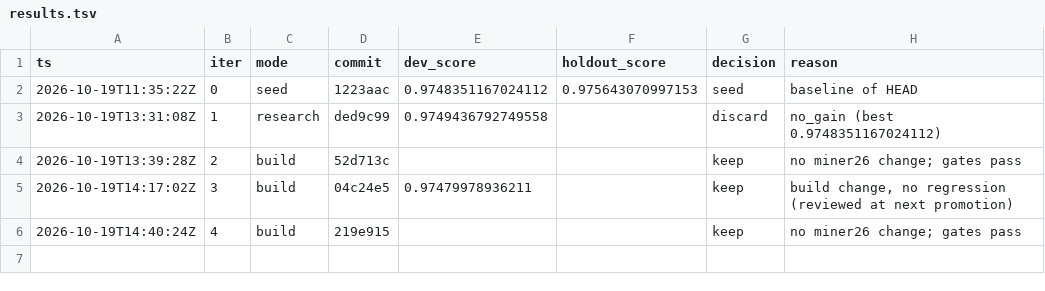
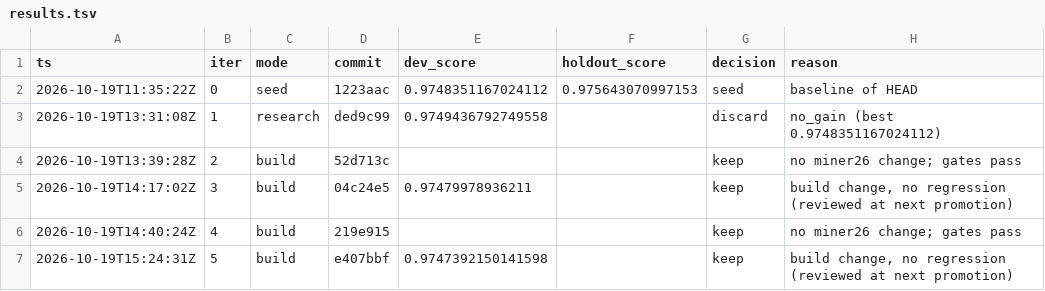
Before and after one commit to karlrobinson9014/Perturb26, a TSV file: status/results.tsv, drawn as a sheet.

Commit message:
loop: iter 5 status

```diff
--- a/status/results.tsv
+++ b/status/results.tsv
@@ -6 +6,2 @@ ts	iter	mode	commit	dev_score	holdout_score	decision	reason
 2026-10-19T14:40:24Z	4	build	219e915			keep	no miner26 change; gates pass
+2026-10-19T15:24:31Z	5	build	e407bbf	0.9747392150141598		keep	build change, no regression (reviewed at next promotion)
```
Also changed, not shown: status/iterations.tsv.
